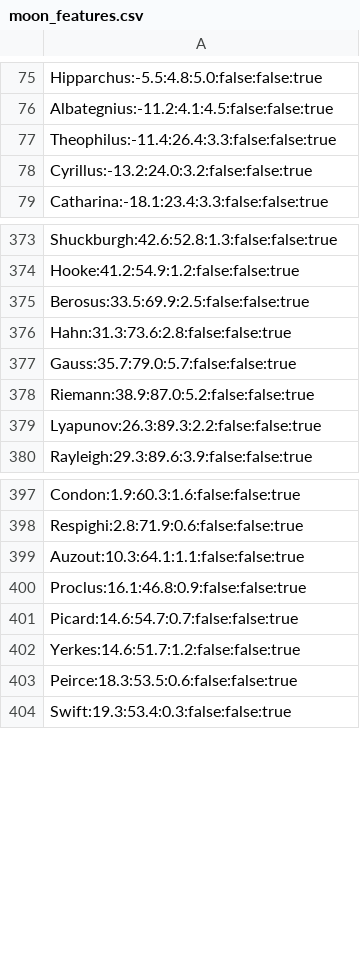
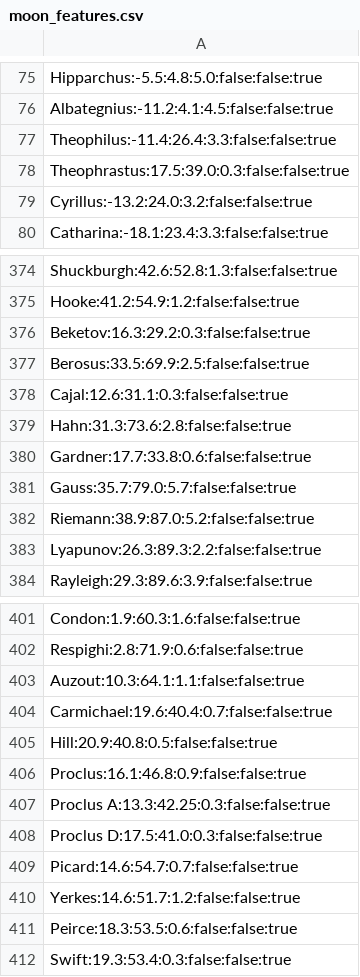
Before and after one commit to albireo77/moonrtx, a CSV file: moonrtx/data/moon_features.csv, drawn as a sheet; only a part is shown, gaps mark what is left out; the diff names each change by its address in the sheet, - before the commit and + after, or states it on an @@ line.

Commit message:
More craters

```diff
--- a/moonrtx/data/moon_features.csv
+++ b/moonrtx/data/moon_features.csv
+row 78: Theophrastus:17.5:39.0:0.3:false:false:true
+row 376: Beketov:16.3:29.2:0.3:false:false:true
+row 378: Cajal:12.6:31.1:0.3:false:false:true
+row 380: Gardner:17.7:33.8:0.6:false:false:true
+row 404: Carmichael:19.6:40.4:0.7:false:false:true
+row 405: Hill:20.9:40.8:0.5:false:false:true
+row 407: Proclus A:13.3:42.25:0.3:false:false:true
+row 408: Proclus D:17.5:41.0:0.3:false:false:true
```
